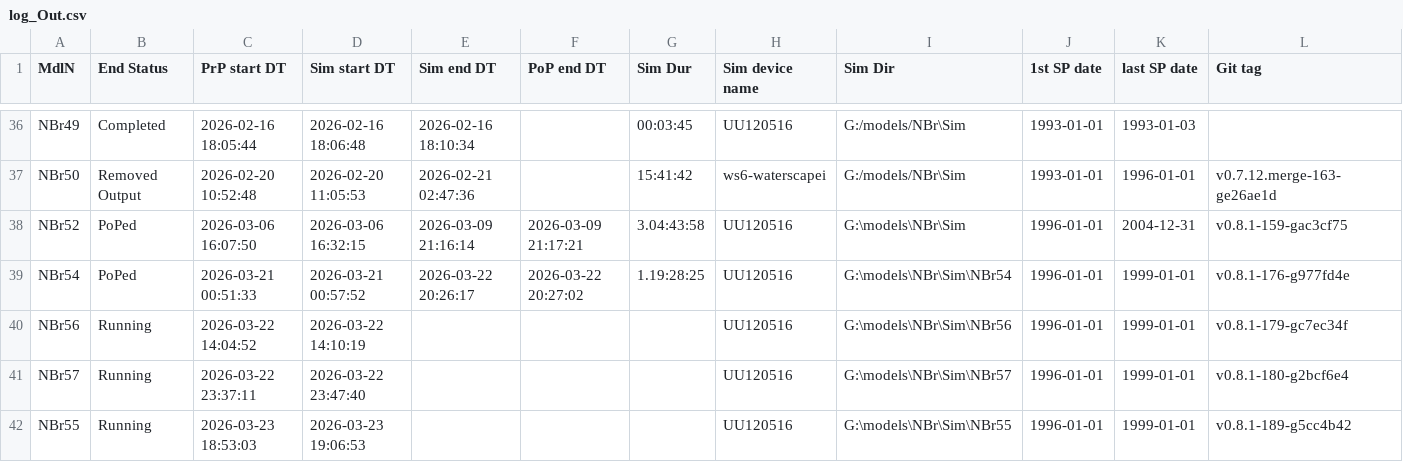
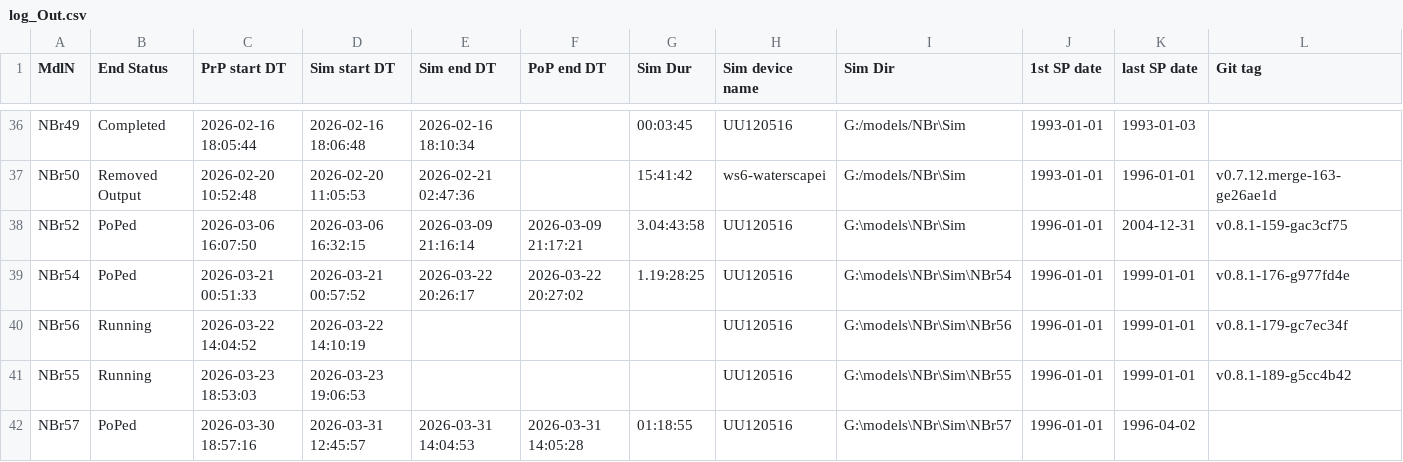
Before and after one commit to Ydrolog/WS_Mdl, a CSV file: Mng/log_Out.csv, drawn as a sheet; only a part is shown, gaps mark what is left out; removed rows and columns are numbered as before the commit, all else as after; rows hold the shown columns only; the diff names each change by its address in the sheet, - before the commit and + after, or states it on an @@ line.

```diff
--- a/Mng/log_Out.csv
+++ b/Mng/log_Out.csv
-row 41: NBr57 | Running | 2026-03-22 23:37:11 | 2026-03-22 23:47:40 |  |  |  | UU120516 | G:\models\NBr\Sim\NBr57 | 1996-01-01 | 1999-01-01 | v0.8.1-180-g2bcf6e4
+row 42: NBr57 | PoPed | 2026-03-30 18:57:16 | 2026-03-31 12:45:57 | 2026-03-31 14:04:53 | 2026-03-31 14:05:28 | 01:18:55 | UU120516 | G:\models\NBr\Sim\NBr57 | 1996-01-01 | 1996-04-02
```
Also changed, not shown: Mng/log_Cfg.csv, 16 other files.
